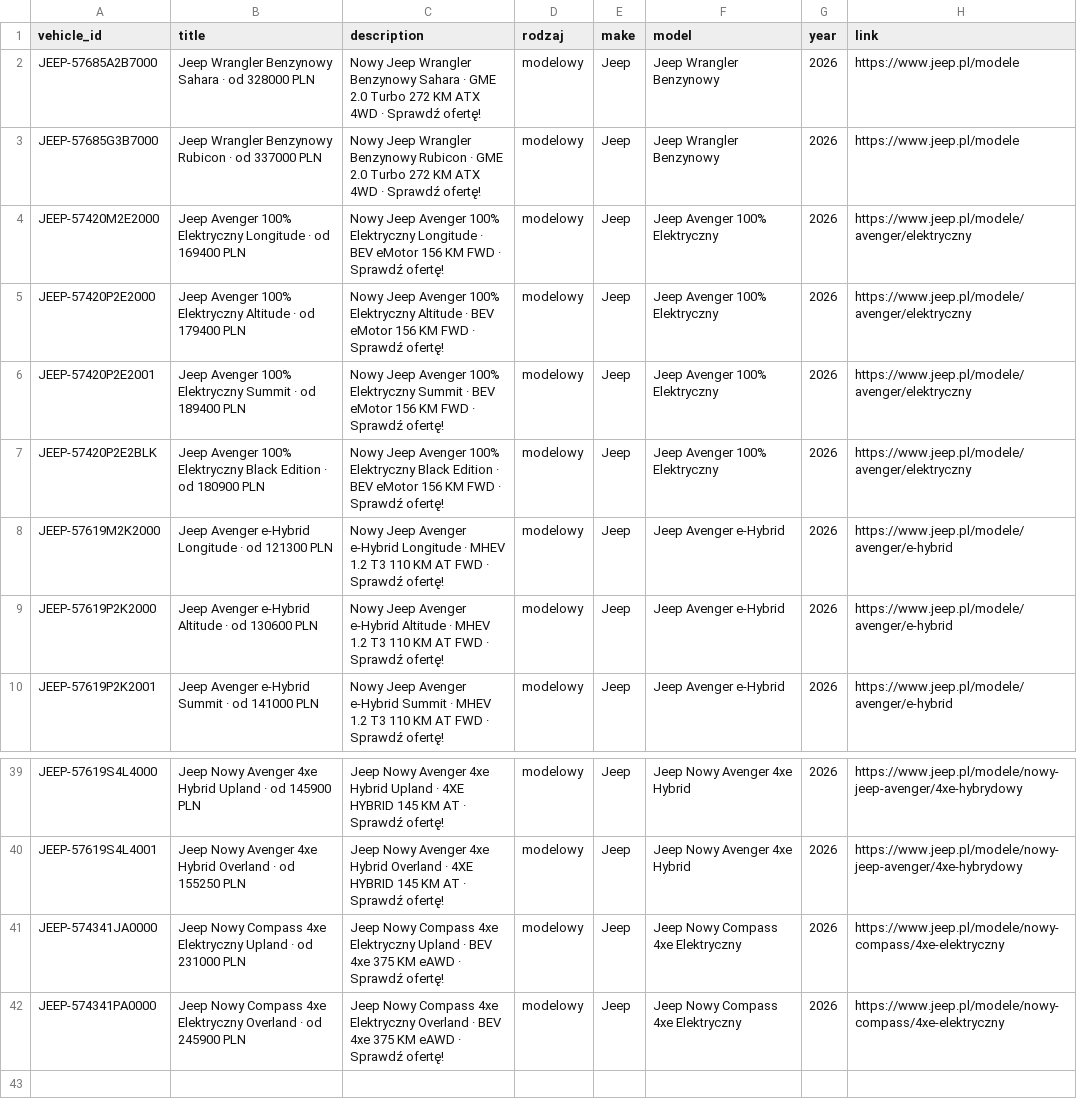
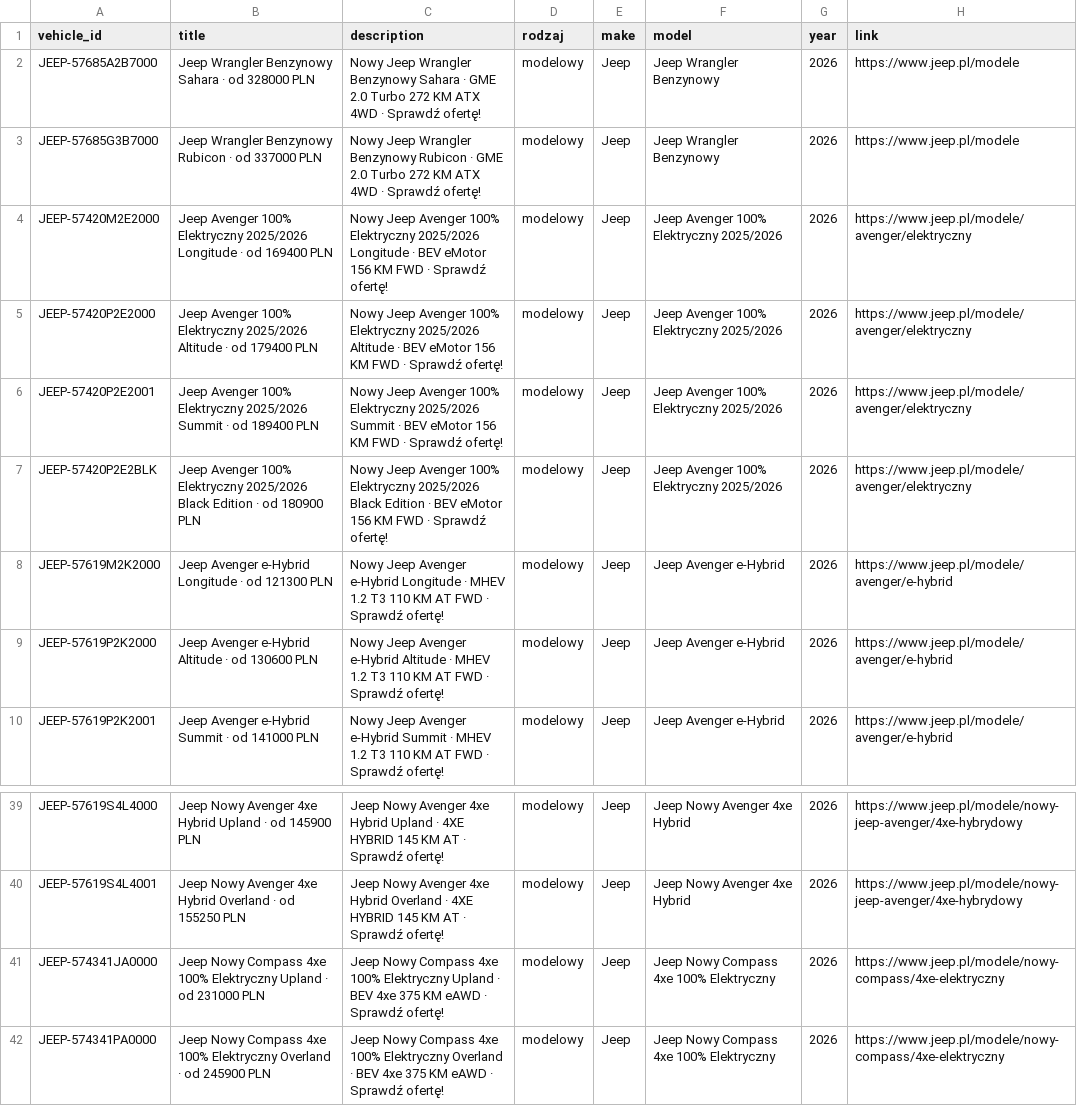
Before and after one commit to Andy11001/-alfa-inventory, a CSV file: data/jeep_model.csv, drawn as a sheet; only a part is shown, gaps mark what is left out; the diff names each change by its address in the sheet, - before the commit and + after, or states it on an @@ line.

```diff
--- a/data/jeep_model.csv
+++ b/data/jeep_model.csv
-B4 (title): …100% Elektryczny Longitude ·…
+B4 (title): …100% Elektryczny 2025/2026 Longitude ·…
-C4 (description): …100% Elektryczny Longitude ·…
+C4 (description): …100% Elektryczny 2025/2026 Longitude ·…
-F4:F7 (model): Jeep Avenger 100% Elektryczny
+F4:F7 (model): Jeep Avenger 100% Elektryczny 2025/2026
-B5 (title): …100% Elektryczny Altitude ·…
+B5 (title): …100% Elektryczny 2025/2026 Altitude ·…
-C5 (description): …100% Elektryczny Altitude ·…
+C5 (description): …100% Elektryczny 2025/2026 Altitude ·…
-B6 (title): …100% Elektryczny Summit ·…
+B6 (title): …100% Elektryczny 2025/2026 Summit ·…
-C6 (description): …100% Elektryczny Summit ·…
+C6 (description): …100% Elektryczny 2025/2026 Summit ·…
-B7 (title): …100% Elektryczny Black Edition…
+B7 (title): …100% Elektryczny 2025/2026 Black Edition…
-C7 (description): …100% Elektryczny Black Edition…
+C7 (description): …100% Elektryczny 2025/2026 Black Edition…
-B41 (title): …Compass 4xe Elektryczny Upland…
+B41 (title): …Compass 4xe 100% Elektryczny Upland…
-C41 (description): …Compass 4xe Elektryczny Upland…
+C41 (description): …Compass 4xe 100% Elektryczny Upland…
-F41:F42 (model): Jeep Nowy Compass 4xe Elektryczny
+F41:F42 (model): Jeep Nowy Compass 4xe 100% Elektryczny
-B42 (title): …Compass 4xe Elektryczny Overland…
+B42 (title): …Compass 4xe 100% Elektryczny Overland…
-C42 (description): …Compass 4xe Elektryczny Overland…
+C42 (description): …Compass 4xe 100% Elektryczny Overland…
```
Also changed, not shown: data/jeep_inventory.csv.
